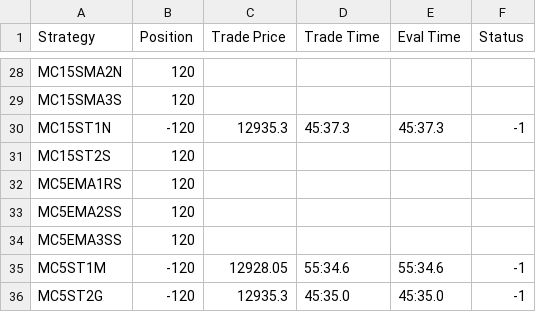
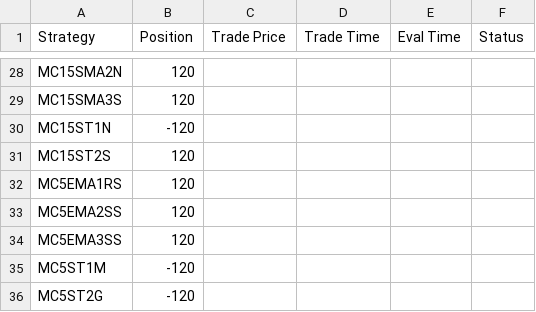
Before and after one commit to samirhuf/positions, a CSV file: strategypositionmc.csv, drawn as a sheet; only a part is shown, gaps mark what is left out.

Commit message:
upload csv

```diff
--- a/strategypositionmc.csv
+++ b/strategypositionmc.csv
@@ -29,3 +29,3 @@ MC15SMA2N,120,,,,
 MC15SMA3S,120,,,,
-MC15ST1N,-120,12935.3,45:37.3,45:37.3,-1
+MC15ST1N,-120,,,,
 MC15ST2S,120,,,,
@@ -34,3 +34,3 @@ MC5EMA2SS,120,,,,
 MC5EMA3SS,120,,,,
-MC5ST1M,-120,12928.05,55:34.6,55:34.6,-1
-MC5ST2G,-120,12935.3,45:35.0,45:35.0,-1
+MC5ST1M,-120,,,,
+MC5ST2G,-120,,,,
```
